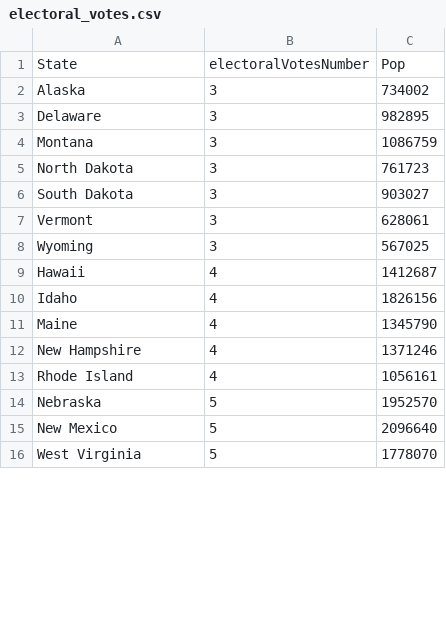
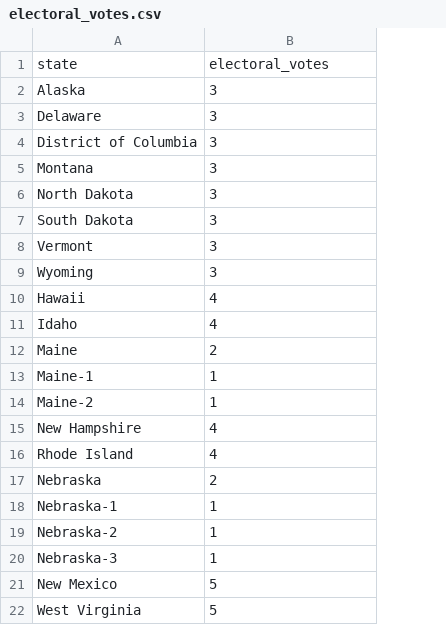
Before and after one commit to jkeefe/counting-counties, a CSV file: data/electoral_votes.csv, drawn as a sheet; only a part is shown; removed rows and columns are numbered as before the commit, all else as after; the diff names each change by its address in the sheet, - before the commit and + after, or states it on an @@ line.

```diff
--- a/data/electoral_votes.csv
+++ b/data/electoral_votes.csv
-column C, rows 2-16: 734002 | 982895 | 1086759 | 761723 | 903027 | 628061 | 567025 | 1412687 | 1826156 | 1345790 | 1371246 | 1056161 | 1952570 | 2096640 | 1778070
-row 1: State | electoralVotesNumber | Pop
+row 1: state | electoral_votes
+row 4: District of Columbia | 3
-B12: 4
+B12: 2
+row 13: Maine-1 | 1
+row 14: Maine-2 | 1
-B17: 5
+B17: 2
+row 18: Nebraska-1 | 1
+row 19: Nebraska-2 | 1
+row 20: Nebraska-3 | 1
```
Also changed, not shown: data/2016-vote-fips-acp.csv, 11 other files.
